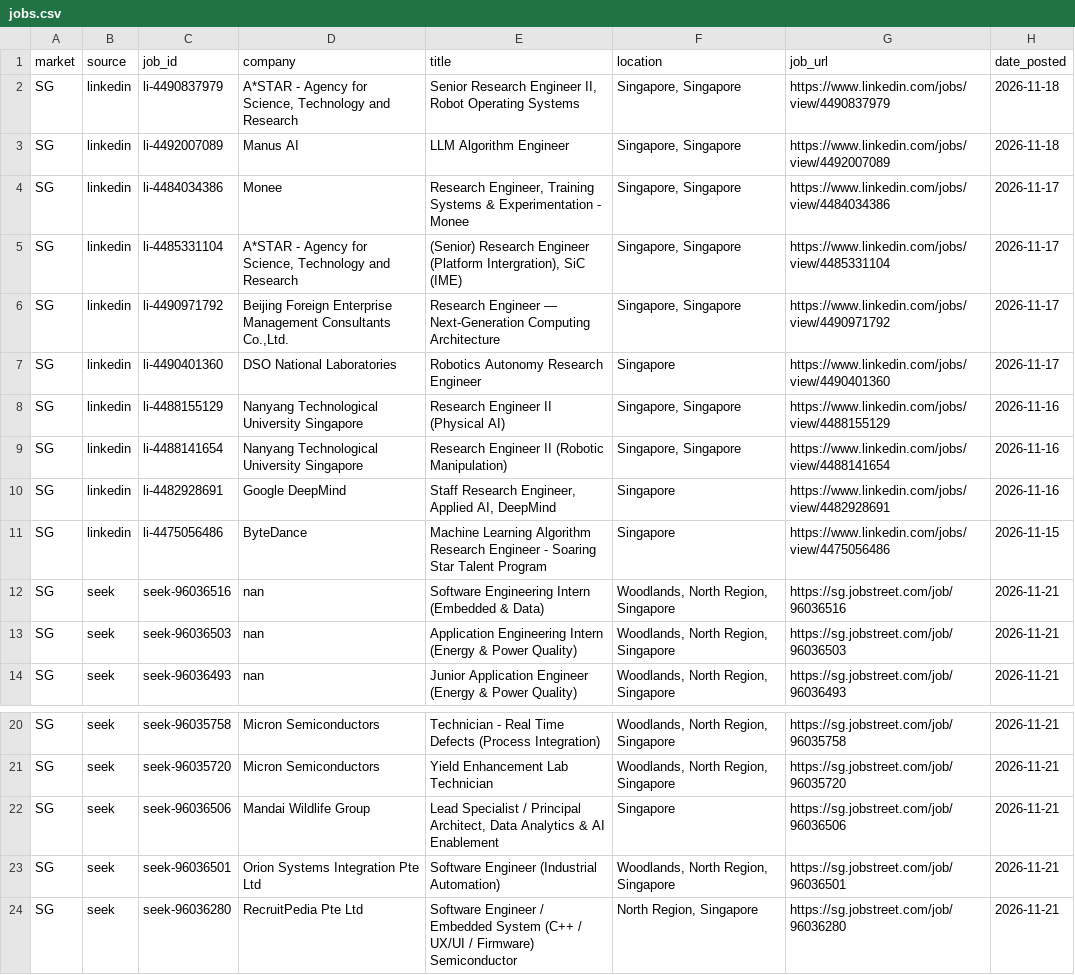
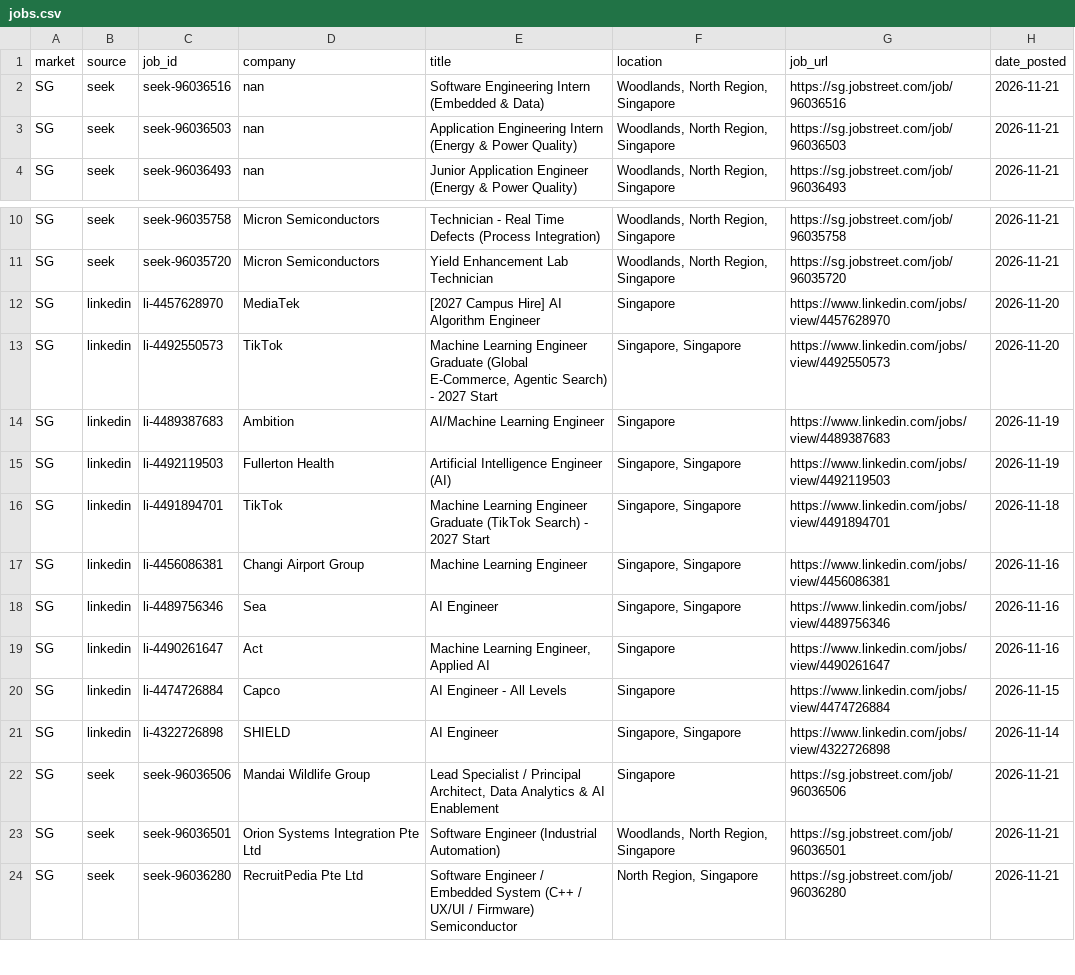
Before and after one commit to kolihhan/freehirefetch, a CSV file: experiments/jobspy-results/jobs.csv, drawn as a sheet; only a part is shown, gaps mark what is left out; removed rows and columns are numbered as before the commit, all else as after; the diff names each change by its address in the sheet, - before the commit and + after, or states it on an @@ line.

```diff
--- a/experiments/jobspy-results/jobs.csv
+++ b/experiments/jobspy-results/jobs.csv
-row 2: SG | linkedin | li-4490837979 | A*STAR - Agency for Science, Technology and Research | Senior Research Engineer II, Robot Operating Systems | Singapore, Singapore | https://www.linkedin.com/jobs/view/4490837979 | 2026-11-18
-row 3: SG | linkedin | li-4492007089 | Manus AI | LLM Algorithm Engineer | Singapore, Singapore | https://www.linkedin.com/jobs/view/4492007089 | 2026-11-18
-row 4: SG | linkedin | li-4484034386 | Monee | Research Engineer, Training Systems & Experimentation - Monee | Singapore, Singapore | https://www.linkedin.com/jobs/view/4484034386 | 2026-11-17
-row 5: SG | linkedin | li-4485331104 | A*STAR - Agency for Science, Technology and Research | (Senior) Research Engineer (Platform Intergration), SiC (IME) | Singapore, Singapore | https://www.linkedin.com/jobs/view/4485331104 | 2026-11-17
-row 6: SG | linkedin | li-4490971792 | Beijing Foreign Enterprise Management Consultants Co.,Ltd. | Research Engineer — Next-Generation Computing Architecture | Singapore, Singapore | https://www.linkedin.com/jobs/view/4490971792 | 2026-11-17
-row 7: SG | linkedin | li-4490401360 | DSO National Laboratories | Robotics Autonomy Research Engineer | Singapore | https://www.linkedin.com/jobs/view/4490401360 | 2026-11-17
-row 8: SG | linkedin | li-4488155129 | Nanyang Technological University Singapore | Research Engineer II (Physical AI) | Singapore, Singapore | https://www.linkedin.com/jobs/view/4488155129 | 2026-11-16
-row 9: SG | linkedin | li-4488141654 | Nanyang Technological University Singapore | Research Engineer II (Robotic Manipulation) | Singapore, Singapore | https://www.linkedin.com/jobs/view/4488141654 | 2026-11-16
-row 10: SG | linkedin | li-4482928691 | Google DeepMind | Staff Research Engineer, Applied AI, DeepMind | Singapore | https://www.linkedin.com/jobs/view/4482928691 | 2026-11-16
-row 11: SG | linkedin | li-4475056486 | ByteDance | Machine Learning Algorithm Research Engineer - Soaring Star Talent Program | Singapore | https://www.linkedin.com/jobs/view/4475056486 | 2026-11-15
+row 12: SG | linkedin | li-4457628970 | MediaTek | [2027 Campus Hire] AI Algorithm Engineer | Singapore | https://www.linkedin.com/jobs/view/4457628970 | 2026-11-20
+row 13: SG | linkedin | li-4492550573 | TikTok | Machine Learning Engineer Graduate (Global E-Commerce, Agentic Search) - 2027 Start | Singapore, Singapore | https://www.linkedin.com/jobs/view/4492550573 | 2026-11-20
+row 14: SG | linkedin | li-4489387683 | Ambition | AI/Machine Learning Engineer | Singapore | https://www.linkedin.com/jobs/view/4489387683 | 2026-11-19
+row 15: SG | linkedin | li-4492119503 | Fullerton Health | Artificial Intelligence Engineer (AI) | Singapore, Singapore | https://www.linkedin.com/jobs/view/4492119503 | 2026-11-19
+row 16: SG | linkedin | li-4491894701 | TikTok | Machine Learning Engineer Graduate (TikTok Search) - 2027 Start | Singapore, Singapore | https://www.linkedin.com/jobs/view/4491894701 | 2026-11-18
+row 17: SG | linkedin | li-4456086381 | Changi Airport Group | Machine Learning Engineer | Singapore, Singapore | https://www.linkedin.com/jobs/view/4456086381 | 2026-11-16
+row 18: SG | linkedin | li-4489756346 | Sea | AI Engineer | Singapore, Singapore | https://www.linkedin.com/jobs/view/4489756346 | 2026-11-16
+row 19: SG | linkedin | li-4490261647 | Act | Machine Learning Engineer, Applied AI | Singapore | https://www.linkedin.com/jobs/view/4490261647 | 2026-11-16
+row 20: SG | linkedin | li-4474726884 | Capco | AI Engineer - All Levels | Singapore | https://www.linkedin.com/jobs/view/4474726884 | 2026-11-15
+row 21: SG | linkedin | li-4322726898 | SHIELD | AI Engineer | Singapore, Singapore | https://www.linkedin.com/jobs/view/4322726898 | 2026-11-14
```
Also changed, not shown: 1 other file.
